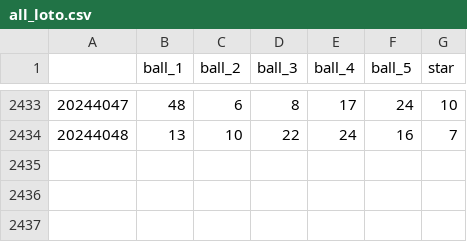
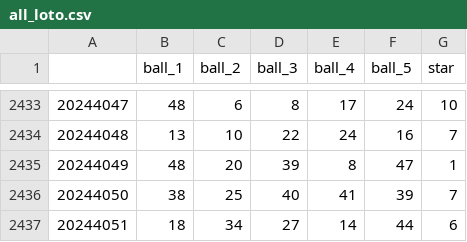
Before and after one commit to yanncauchepin/Lottery, a CSV file: data/all_loto.csv, drawn as a sheet; only a part is shown, gaps mark what is left out.

```diff
--- a/data/all_loto.csv
+++ b/data/all_loto.csv
@@ -2434 +2434,4 @@
 20244048,13,10,22,24,16,7
+20244049,48,20,39,8,47,1
+20244050,38,25,40,41,39,7
+20244051,18,34,27,14,44,6
```
Also changed, not shown: data/all_euromillions.csv, 7 other files.
